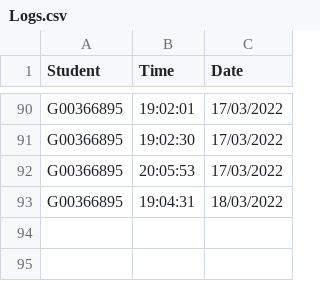
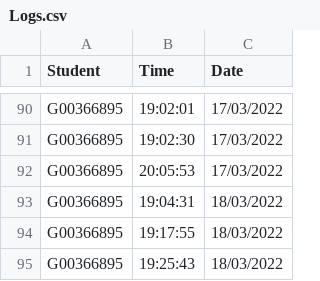
Before and after one commit to krystianopryszek99/Applied-Project-and-Minor-Dissertation, a CSV file: clockingLog/Logs.csv, drawn as a sheet; only a part is shown, gaps mark what is left out; the diff names each change by its address in the sheet, - before the commit and + after, or states it on an @@ line.

```diff
--- a/clockingLog/Logs.csv
+++ b/clockingLog/Logs.csv
+row 94: G00366895 | 19:17:55 | 18/03/2022
+row 95: G00366895 | 19:25:43 | 18/03/2022
```
Also changed, not shown: records.csv, 2 other files.
